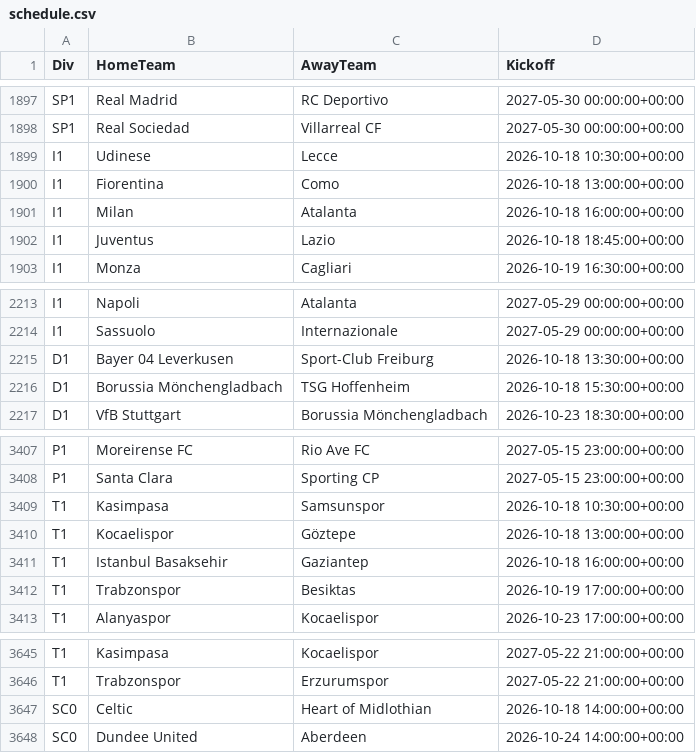
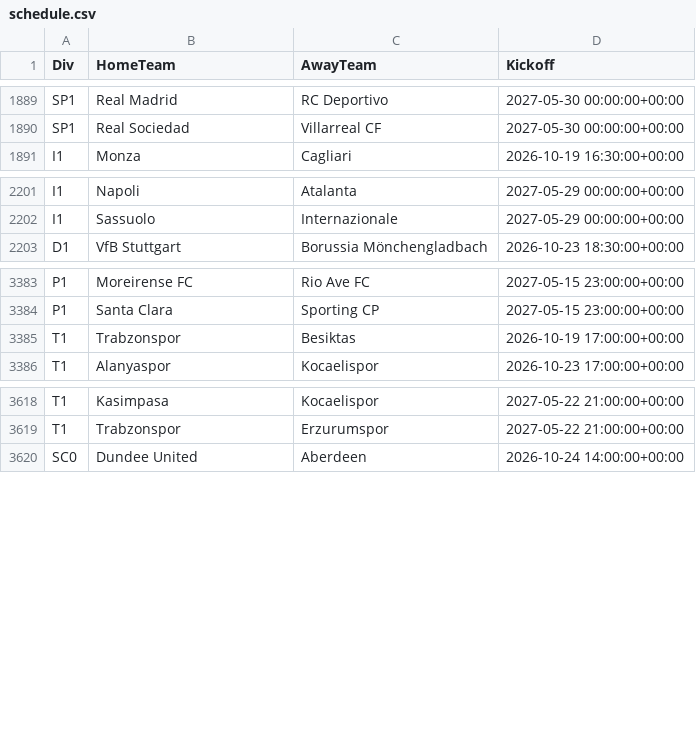
Before and after one commit to tambejasparh/epl-value-dashboard, a CSV file: data_snapshot/schedule.csv, drawn as a sheet; only a part is shown, gaps mark what is left out; the diff covers the shown part only.

```diff
--- a/data_snapshot/schedule.csv
+++ b/data_snapshot/schedule.csv
@@ -1898,6 +1890,2 @@ SP1,Real Madrid,RC Deportivo,2027-05-30 00:00:00+00:00
 SP1,Real Sociedad,Villarreal CF,2027-05-30 00:00:00+00:00
-I1,Udinese,Lecce,2026-10-18 10:30:00+00:00
-I1,Fiorentina,Como,2026-10-18 13:00:00+00:00
-I1,Milan,Atalanta,2026-10-18 16:00:00+00:00
-I1,Juventus,Lazio,2026-10-18 18:45:00+00:00
 I1,Monza,Cagliari,2026-10-19 16:30:00+00:00
@@ -2214,4 +2202,2 @@ I1,Napoli,Atalanta,2027-05-29 00:00:00+00:00
 I1,Sassuolo,Internazionale,2027-05-29 00:00:00+00:00
-D1,Bayer 04 Leverkusen,Sport-Club Freiburg,2026-10-18 13:30:00+00:00
-D1,Borussia Mönchengladbach,TSG Hoffenheim,2026-10-18 15:30:00+00:00
 D1,VfB Stuttgart,Borussia Mönchengladbach,2026-10-23 18:30:00+00:00
@@ -3408,5 +3384,2 @@ P1,Moreirense FC,Rio Ave FC,2027-05-15 23:00:00+00:00
 P1,Santa Clara,Sporting CP,2027-05-15 23:00:00+00:00
-T1,Kasimpasa,Samsunspor,2026-10-18 10:30:00+00:00
-T1,Kocaelispor,Göztepe,2026-10-18 13:00:00+00:00
-T1,Istanbul Basaksehir,Gaziantep,2026-10-18 16:00:00+00:00
 T1,Trabzonspor,Besiktas,2026-10-19 17:00:00+00:00
@@ -3646,3 +3619,2 @@ T1,Kasimpasa,Kocaelispor,2027-05-22 21:00:00+00:00
 T1,Trabzonspor,Erzurumspor,2027-05-22 21:00:00+00:00
-SC0,Celtic,Heart of Midlothian,2026-10-18 14:00:00+00:00
 SC0,Dundee United,Aberdeen,2026-10-24 14:00:00+00:00
```
Also changed, not shown: 18 removed rows elsewhere in this file, data_snapshot/cup_odds.csv, data_snapshot/results_D1.csv, 14 other files.
